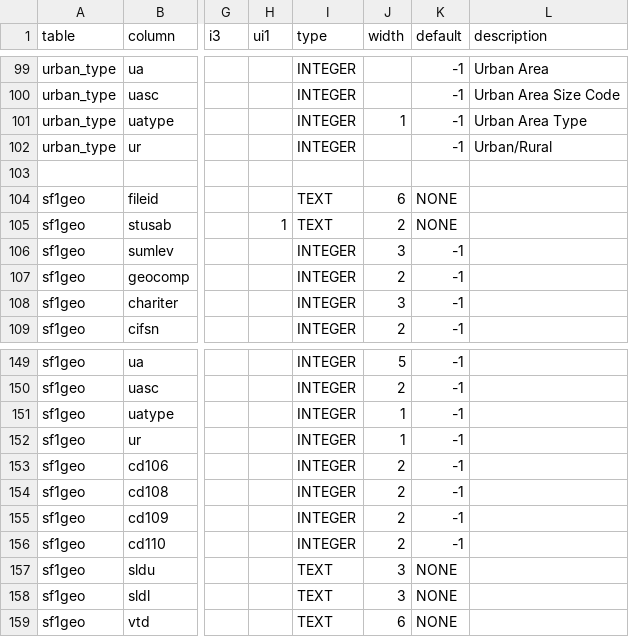
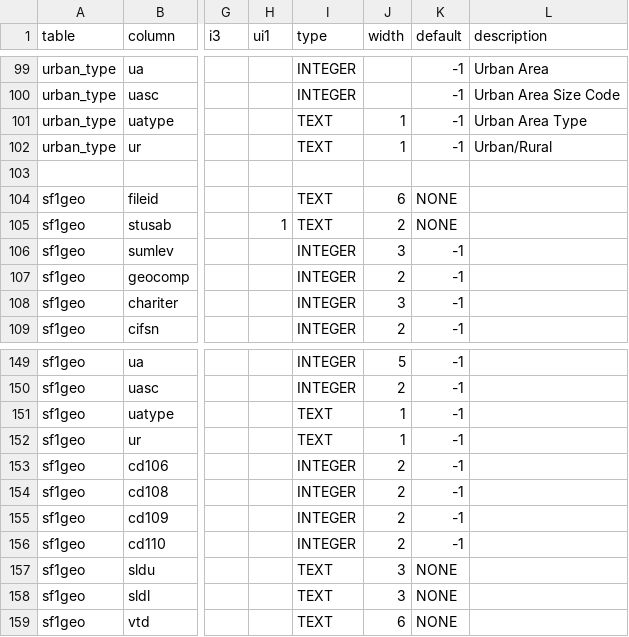
Before and after one commit to hsd315/civicdata, a CSV file: census.gov/census.gov-2000_population-sf1-orig/meta/geoschema.csv, drawn as a sheet; only a part is shown, gaps mark what is left out; the diff names each change by its address in the sheet, - before the commit and + after, or states it on an @@ line.

```diff
--- a/census.gov/census.gov-2000_population-sf1-orig/meta/geoschema.csv
+++ b/census.gov/census.gov-2000_population-sf1-orig/meta/geoschema.csv
-I101:I102 (type): INTEGER
+I101:I102 (type): TEXT
-J102 (width): (empty)
+J102 (width): 1
-I151:I152 (type): INTEGER
+I151:I152 (type): TEXT
```
Also changed, not shown: 1 other file.
